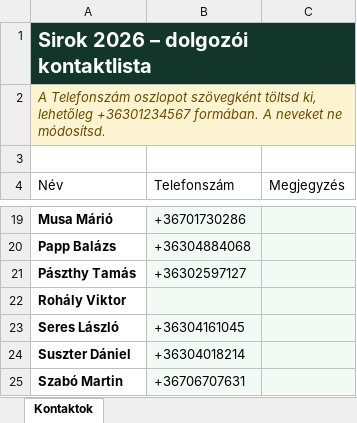
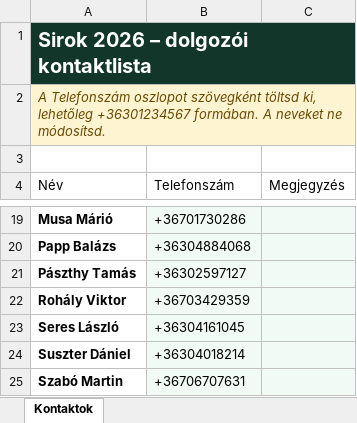
Before and after one commit to paszthytamas/sirok-2026-munkainformaciok, an Excel workbook: data/Sirok 2026 kontaktok.xlsx, sheet Kontaktok, drawn as a sheet; only a part is shown, gaps mark what is left out; values as stored, in another font and other column widths than the file's, no borders; table styles not drawn; the diff names each change by its address in the sheet, - before the commit and + after, or states it on an @@ line.

Commit message:
Add files via upload

```diff
--- a/data/Sirok 2026 kontaktok.xlsx (sheet Kontaktok)
+++ b/data/Sirok 2026 kontaktok.xlsx (sheet Kontaktok)
-B22 (Telefonszám): (empty)
+B22 (Telefonszám): +36703429359
```
